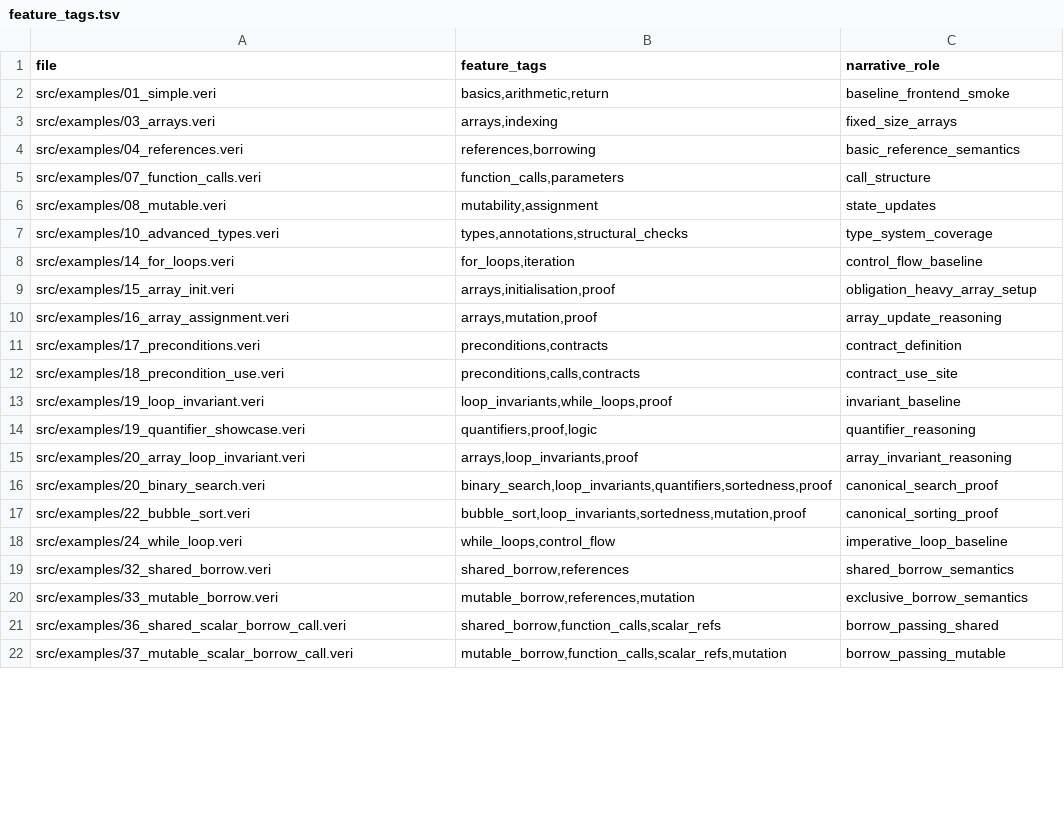
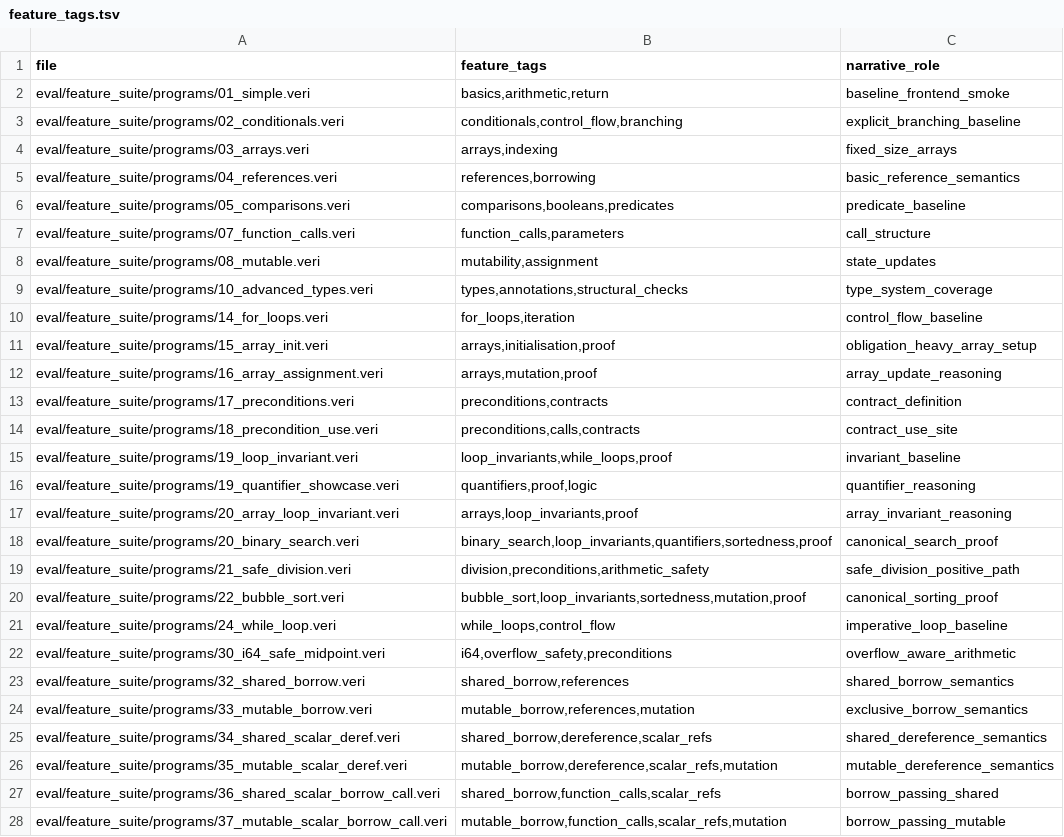
Before and after one commit to Athena-E/veritas, a TSV file: eval/feature_tags.tsv, drawn as a sheet; only a part is shown; the diff covers the shown part only.

Commit message:
test: clean feature suite programs

```diff
--- a/eval/feature_tags.tsv
+++ b/eval/feature_tags.tsv
@@ -1,22 +1,28 @@
 file	feature_tags	narrative_role
-src/examples/01_simple.veri	basics,arithmetic,return	baseline_frontend_smoke
-src/examples/03_arrays.veri	arrays,indexing	fixed_size_arrays
-src/examples/04_references.veri	references,borrowing	basic_reference_semantics
-src/examples/07_function_calls.veri	function_calls,parameters	call_structure
-src/examples/08_mutable.veri	mutability,assignment	state_updates
-src/examples/10_advanced_types.veri	types,annotations,structural_checks	type_system_coverage
-src/examples/14_for_loops.veri	for_loops,iteration	control_flow_baseline
-src/examples/15_array_init.veri	arrays,initialisation,proof	obligation_heavy_array_setup
-src/examples/16_array_assignment.veri	arrays,mutation,proof	array_update_reasoning
-src/examples/17_preconditions.veri	preconditions,contracts	contract_definition
-src/examples/18_precondition_use.veri	preconditions,calls,contracts	contract_use_site
-src/examples/19_loop_invariant.veri	loop_invariants,while_loops,proof	invariant_baseline
-src/examples/19_quantifier_showcase.veri	quantifiers,proof,logic	quantifier_reasoning
-src/examples/20_array_loop_invariant.veri	arrays,loop_invariants,proof	array_invariant_reasoning
-src/examples/20_binary_search.veri	binary_search,loop_invariants,quantifiers,sortedness,proof	canonical_search_proof
-src/examples/22_bubble_sort.veri	bubble_sort,loop_invariants,sortedness,mutation,proof	canonical_sorting_proof
-src/examples/24_while_loop.veri	while_loops,control_flow	imperative_loop_baseline
-src/examples/32_shared_borrow.veri	shared_borrow,references	shared_borrow_semantics
-src/examples/33_mutable_borrow.veri	mutable_borrow,references,mutation	exclusive_borrow_semantics
-src/examples/36_shared_scalar_borrow_call.veri	shared_borrow,function_calls,scalar_refs	borrow_passing_shared
-src/examples/37_mutable_scalar_borrow_call.veri	mutable_borrow,function_calls,scalar_refs,mutation	borrow_passing_mutable
+eval/feature_suite/programs/01_simple.veri	basics,arithmetic,return	baseline_frontend_smoke
+eval/feature_suite/programs/02_conditionals.veri	conditionals,control_flow,branching	explicit_branching_baseline
+eval/feature_suite/programs/03_arrays.veri	arrays,indexing	fixed_size_arrays
+eval/feature_suite/programs/04_references.veri	references,borrowing	basic_reference_semantics
+eval/feature_suite/programs/05_comparisons.veri	comparisons,booleans,predicates	predicate_baseline
+eval/feature_suite/programs/07_function_calls.veri	function_calls,parameters	call_structure
+eval/feature_suite/programs/08_mutable.veri	mutability,assignment	state_updates
+eval/feature_suite/programs/10_advanced_types.veri	types,annotations,structural_checks	type_system_coverage
+eval/feature_suite/programs/14_for_loops.veri	for_loops,iteration	control_flow_baseline
+eval/feature_suite/programs/15_array_init.veri	arrays,initialisation,proof	obligation_heavy_array_setup
+eval/feature_suite/programs/16_array_assignment.veri	arrays,mutation,proof	array_update_reasoning
+eval/feature_suite/programs/17_preconditions.veri	preconditions,contracts	contract_definition
+eval/feature_suite/programs/18_precondition_use.veri	preconditions,calls,contracts	contract_use_site
+eval/feature_suite/programs/19_loop_invariant.veri	loop_invariants,while_loops,proof	invariant_baseline
+eval/feature_suite/programs/19_quantifier_showcase.veri	quantifiers,proof,logic	quantifier_reasoning
+eval/feature_suite/programs/20_array_loop_invariant.veri	arrays,loop_invariants,proof	array_invariant_reasoning
+eval/feature_suite/programs/20_binary_search.veri	binary_search,loop_invariants,quantifiers,sortedness,proof	canonical_search_proof
+eval/feature_suite/programs/21_safe_division.veri	division,preconditions,arithmetic_safety	safe_division_positive_path
+eval/feature_suite/programs/22_bubble_sort.veri	bubble_sort,loop_invariants,sortedness,mutation,proof	canonical_sorting_proof
+eval/feature_suite/programs/24_while_loop.veri	while_loops,control_flow	imperative_loop_baseline
+eval/feature_suite/programs/30_i64_safe_midpoint.veri	i64,overflow_safety,preconditions	overflow_aware_arithmetic
+eval/feature_suite/programs/32_shared_borrow.veri	shared_borrow,references	shared_borrow_semantics
+eval/feature_suite/programs/33_mutable_borrow.veri	mutable_borrow,references,mutation	exclusive_borrow_semantics
+eval/feature_suite/programs/34_shared_scalar_deref.veri	shared_borrow,dereference,scalar_refs	shared_dereference_semantics
+eval/feature_suite/programs/35_mutable_scalar_deref.veri	mutable_borrow,dereference,scalar_refs,mutation	mutable_dereference_semantics
+eval/feature_suite/programs/36_shared_scalar_borrow_call.veri	shared_borrow,function_calls,scalar_refs	borrow_passing_shared
+eval/feature_suite/programs/37_mutable_scalar_borrow_call.veri	mutable_borrow,function_calls,scalar_refs,mutation	borrow_passing_mutable
```
Also changed, not shown: 1 edited cell elsewhere in this file, 33 other files.
